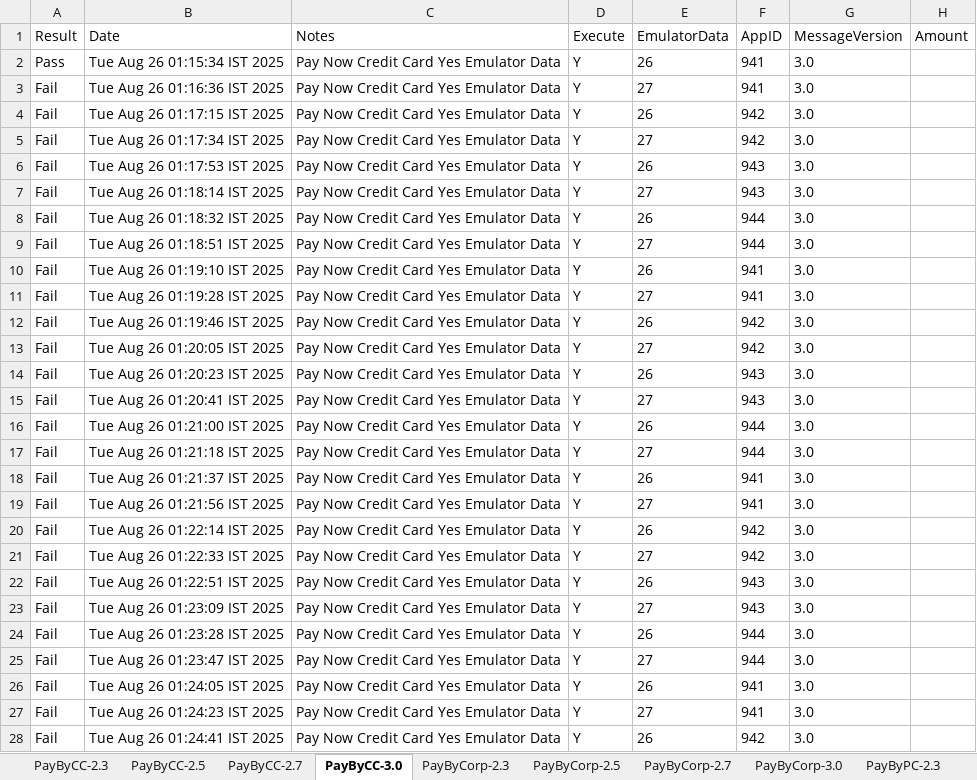
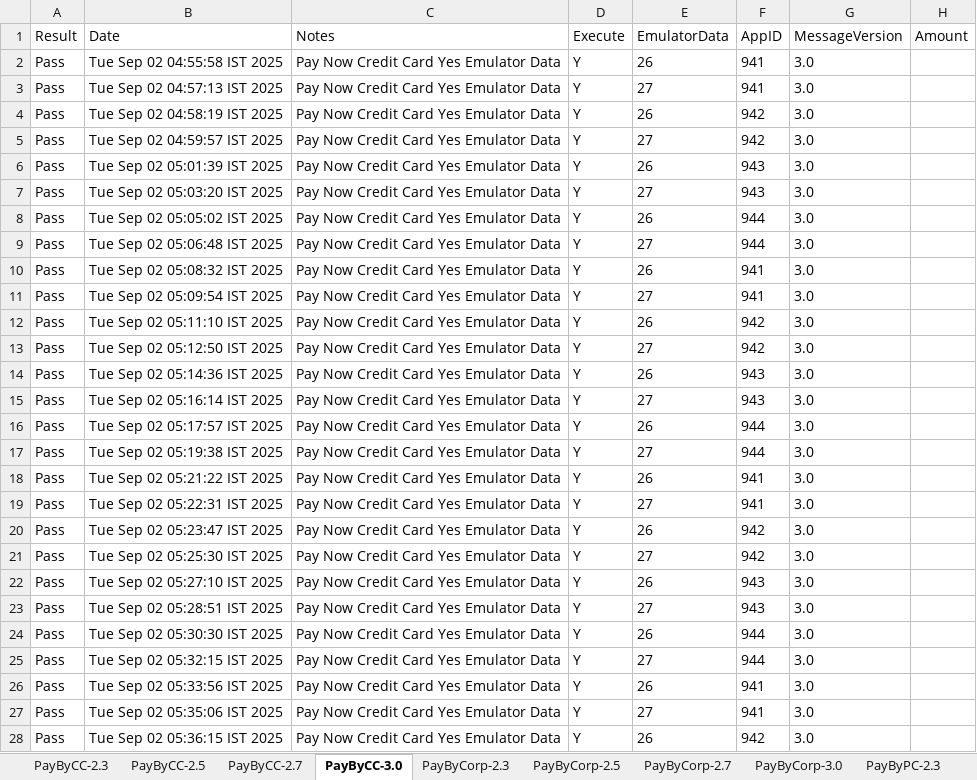
Before and after one commit to dcusend/VPS-Katalon, an Excel workbook: KatalonData/IWPTestData/DisplayCFData.xlsx, sheet PayByCC-3.0, drawn as a sheet; only a part is shown; values as stored, in another font and other column widths than the file's, no borders; the diff covers the shown part only; the diff names each change by its address in the sheet, - before the commit and + after, or states it on an @@ line.

```diff
--- a/KatalonData/IWPTestData/DisplayCFData.xlsx (sheet PayByCC-3.0)
+++ b/KatalonData/IWPTestData/DisplayCFData.xlsx (sheet PayByCC-3.0)
-B2 (Date): Tue Aug 26 01:15:34 IST 2025
+B2 (Date): Tue Sep 02 04:55:58 IST 2025
-A3:A28 (Result): Fail
+A3:A28 (Result): Pass
-B3 (Date): Tue Aug 26 01:16:36 IST 2025
+B3 (Date): Tue Sep 02 04:57:13 IST 2025
-B4 (Date): Tue Aug 26 01:17:15 IST 2025
+B4 (Date): Tue Sep 02 04:58:19 IST 2025
-B5 (Date): Tue Aug 26 01:17:34 IST 2025
+B5 (Date): Tue Sep 02 04:59:57 IST 2025
-B6 (Date): Tue Aug 26 01:17:53 IST 2025
+B6 (Date): Tue Sep 02 05:01:39 IST 2025
-B7 (Date): Tue Aug 26 01:18:14 IST 2025
+B7 (Date): Tue Sep 02 05:03:20 IST 2025
-B8 (Date): Tue Aug 26 01:18:32 IST 2025
+B8 (Date): Tue Sep 02 05:05:02 IST 2025
-B9 (Date): Tue Aug 26 01:18:51 IST 2025
+B9 (Date): Tue Sep 02 05:06:48 IST 2025
-B10 (Date): Tue Aug 26 01:19:10 IST 2025
+B10 (Date): Tue Sep 02 05:08:32 IST 2025
-B11 (Date): Tue Aug 26 01:19:28 IST 2025
+B11 (Date): Tue Sep 02 05:09:54 IST 2025
-B12 (Date): Tue Aug 26 01:19:46 IST 2025
+B12 (Date): Tue Sep 02 05:11:10 IST 2025
-B13 (Date): Tue Aug 26 01:20:05 IST 2025
+B13 (Date): Tue Sep 02 05:12:50 IST 2025
-B14 (Date): Tue Aug 26 01:20:23 IST 2025
+B14 (Date): Tue Sep 02 05:14:36 IST 2025
-B15 (Date): Tue Aug 26 01:20:41 IST 2025
+B15 (Date): Tue Sep 02 05:16:14 IST 2025
-B16 (Date): Tue Aug 26 01:21:00 IST 2025
+B16 (Date): Tue Sep 02 05:17:57 IST 2025
-B17 (Date): Tue Aug 26 01:21:18 IST 2025
+B17 (Date): Tue Sep 02 05:19:38 IST 2025
-B18 (Date): Tue Aug 26 01:21:37 IST 2025
+B18 (Date): Tue Sep 02 05:21:22 IST 2025
-B19 (Date): Tue Aug 26 01:21:56 IST 2025
+B19 (Date): Tue Sep 02 05:22:31 IST 2025
-B20 (Date): Tue Aug 26 01:22:14 IST 2025
+B20 (Date): Tue Sep 02 05:23:47 IST 2025
-B21 (Date): Tue Aug 26 01:22:33 IST 2025
+B21 (Date): Tue Sep 02 05:25:30 IST 2025
-B22 (Date): Tue Aug 26 01:22:51 IST 2025
+B22 (Date): Tue Sep 02 05:27:10 IST 2025
-B23 (Date): Tue Aug 26 01:23:09 IST 2025
+B23 (Date): Tue Sep 02 05:28:51 IST 2025
-B24 (Date): Tue Aug 26 01:23:28 IST 2025
+B24 (Date): Tue Sep 02 05:30:30 IST 2025
-B25 (Date): Tue Aug 26 01:23:47 IST 2025
+B25 (Date): Tue Sep 02 05:32:15 IST 2025
-B26 (Date): Tue Aug 26 01:24:05 IST 2025
+B26 (Date): Tue Sep 02 05:33:56 IST 2025
-B27 (Date): Tue Aug 26 01:24:23 IST 2025
+B27 (Date): Tue Sep 02 05:35:06 IST 2025
-B28 (Date): Tue Aug 26 01:24:41 IST 2025
+B28 (Date): Tue Sep 02 05:36:15 IST 2025
```
Also changed, not shown: 44 edited cells elsewhere in this sheet, sheet PayByCC-2.5, sheet PayByCC-2.7, sheet PayByCC-2.3, sheet PayByPC-3.0, sheet PayByPS-3.0, sheet PayByCorp-3.0, 9 more sheets, KatalonData/IWPTestData/VRelay25PaymentsExtension.xlsx, 17 other files.
